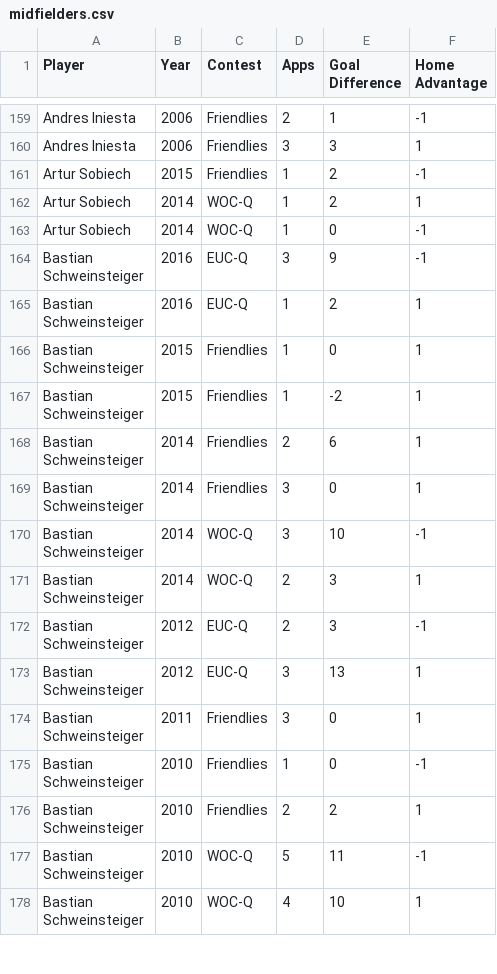
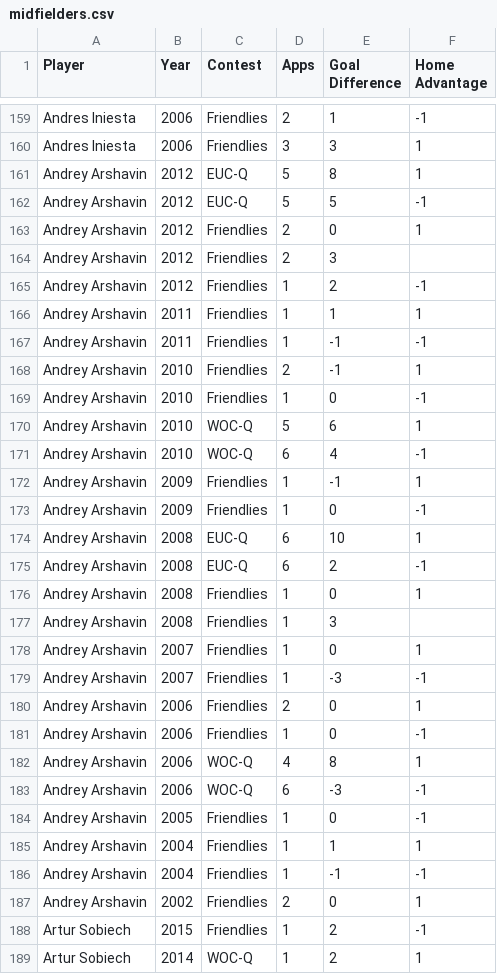
Before and after one commit to thezane/soccer-predictions, a CSV file: data/midfielders.csv, drawn as a sheet; only a part is shown, gaps mark what is left out; the shorter side is filled out with more unchanged rows.

```diff
--- a/data/midfielders.csv
+++ b/data/midfielders.csv
@@ -160,2 +160,29 @@
 "Andres Iniesta",2006,"Friendlies",3,3,1
+"Andrey Arshavin",2012,"EUC-Q",5,8,1
+"Andrey Arshavin",2012,"EUC-Q",5,5,-1
+"Andrey Arshavin",2012,"Friendlies",2,0,1
+"Andrey Arshavin",2012,"Friendlies",2,3,
+"Andrey Arshavin",2012,"Friendlies",1,2,-1
+"Andrey Arshavin",2011,"Friendlies",1,1,1
+"Andrey Arshavin",2011,"Friendlies",1,-1,-1
+"Andrey Arshavin",2010,"Friendlies",2,-1,1
+"Andrey Arshavin",2010,"Friendlies",1,0,-1
+"Andrey Arshavin",2010,"WOC-Q",5,6,1
+"Andrey Arshavin",2010,"WOC-Q",6,4,-1
+"Andrey Arshavin",2009,"Friendlies",1,-1,1
+"Andrey Arshavin",2009,"Friendlies",1,0,-1
+"Andrey Arshavin",2008,"EUC-Q",6,10,1
+"Andrey Arshavin",2008,"EUC-Q",6,2,-1
+"Andrey Arshavin",2008,"Friendlies",1,0,1
+"Andrey Arshavin",2008,"Friendlies",1,3,
+"Andrey Arshavin",2007,"Friendlies",1,0,1
+"Andrey Arshavin",2007,"Friendlies",1,-3,-1
+"Andrey Arshavin",2006,"Friendlies",2,0,1
+"Andrey Arshavin",2006,"Friendlies",1,0,-1
+"Andrey Arshavin",2006,"WOC-Q",4,8,1
+"Andrey Arshavin",2006,"WOC-Q",6,-3,-1
+"Andrey Arshavin",2005,"Friendlies",1,0,-1
+"Andrey Arshavin",2004,"Friendlies",1,1,1
+"Andrey Arshavin",2004,"Friendlies",1,-1,-1
+"Andrey Arshavin",2002,"Friendlies",2,0,1
 "Artur Sobiech",2015,"Friendlies",1,2,-1
```
Also changed, not shown: data/attackers.csv.
